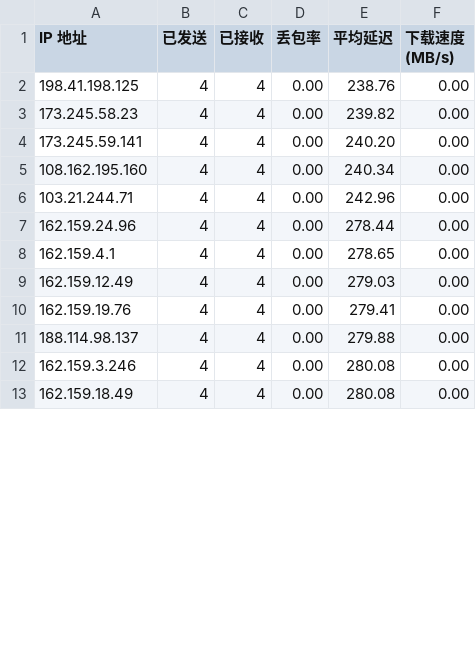
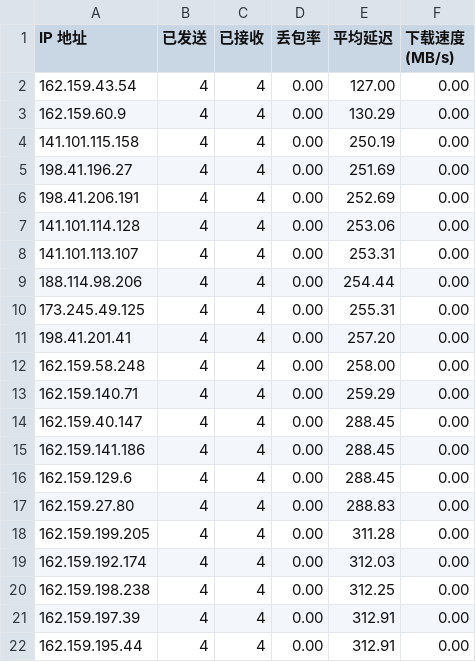
Before and after one commit to ImLTHQ/CFST, a CSV file: HK.csv, drawn as a sheet; only a part is shown; the diff covers the shown part only.

```diff
--- a/HK.csv
+++ b/HK.csv
@@ -1,13 +1,22 @@
 IP 地址,已发送,已接收,丢包率,平均延迟,下载速度 (MB/s)
-198.41.198.125,4,4,0.00,238.76,0.00
-173.245.58.23,4,4,0.00,239.82,0.00
-173.245.59.141,4,4,0.00,240.20,0.00
-108.162.195.160,4,4,0.00,240.34,0.00
-103.21.244.71,4,4,0.00,242.96,0.00
-162.159.24.96,4,4,0.00,278.44,0.00
-162.159.4.1,4,4,0.00,278.65,0.00
-162.159.12.49,4,4,0.00,279.03,0.00
-162.159.19.76,4,4,0.00,279.41,0.00
-188.114.98.137,4,4,0.00,279.88,0.00
-162.159.3.246,4,4,0.00,280.08,0.00
-162.159.18.49,4,4,0.00,280.08,0.00
+162.159.43.54,4,4,0.00,127.00,0.00
+162.159.60.9,4,4,0.00,130.29,0.00
+141.101.115.158,4,4,0.00,250.19,0.00
+198.41.196.27,4,4,0.00,251.69,0.00
+198.41.206.191,4,4,0.00,252.69,0.00
+141.101.114.128,4,4,0.00,253.06,0.00
+141.101.113.107,4,4,0.00,253.31,0.00
+188.114.98.206,4,4,0.00,254.44,0.00
+173.245.49.125,4,4,0.00,255.31,0.00
+198.41.201.41,4,4,0.00,257.20,0.00
+162.159.58.248,4,4,0.00,258.00,0.00
+162.159.140.71,4,4,0.00,259.29,0.00
+162.159.40.147,4,4,0.00,288.45,0.00
+162.159.141.186,4,4,0.00,288.45,0.00
+162.159.129.6,4,4,0.00,288.45,0.00
+162.159.27.80,4,4,0.00,288.83,0.00
+162.159.199.205,4,4,0.00,311.28,0.00
+162.159.192.174,4,4,0.00,312.03,0.00
+162.159.198.238,4,4,0.00,312.25,0.00
+162.159.197.39,4,4,0.00,312.91,0.00
+162.159.195.44,4,4,0.00,312.91,0.00
```
Also changed, not shown: 9 added rows and 62 edited cells elsewhere in this file, JP.csv, LAX.csv, 1 other file.
